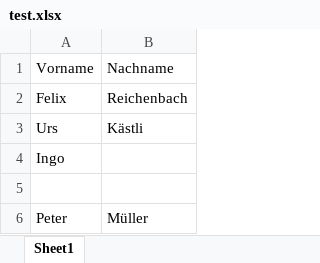
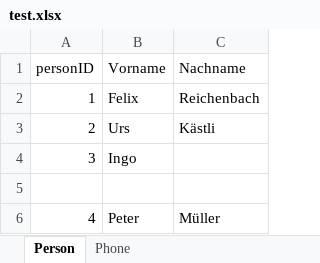
Before and after one commit to felixreichenbach/jupyter, an Excel workbook: test.xlsx, sheet Person, drawn as a sheet; values as stored, in another font and other column widths than the file's, no borders; the diff names each change by its address in the sheet, - before the commit and + after, or states it on an @@ line.

```diff
--- a/test.xlsx (sheet Person)
+++ b/test.xlsx (sheet Person)
-sheet tab: Sheet1
+sheet tab: Person
+sheet tab: Phone
+column A (personID), rows 2-6: 1 | 2 | 3 |  | 4
```
Also changed, not shown: 1 other file.
